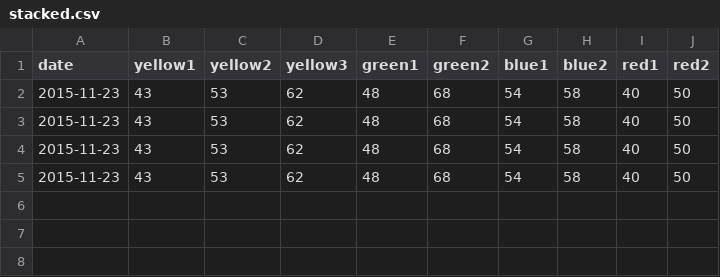
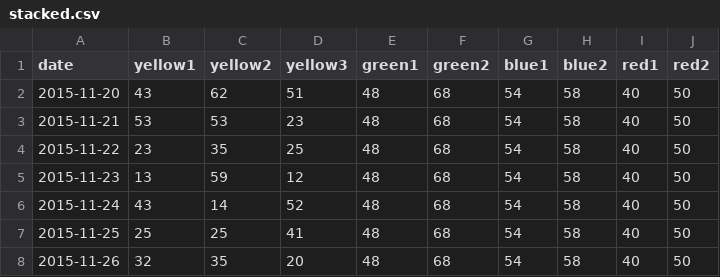
Before and after one commit to GALA009/linechart, a CSV file: stacked.csv, drawn as a sheet.

```diff
--- a/stacked.csv
+++ b/stacked.csv
@@ -1,5 +1,8 @@
 "date","yellow1","yellow2","yellow3","green1","green2","blue1","blue2","red1","red2"
-2015-11-23,43,53,62,48,68,54,58,40,50
-2015-11-23,43,53,62,48,68,54,58,40,50
-2015-11-23,43,53,62,48,68,54,58,40,50
-2015-11-23,43,53,62,48,68,54,58,40,50
+2015-11-20,43,62,51,48,68,54,58,40,50
+2015-11-21,53,53,23,48,68,54,58,40,50
+2015-11-22,23,35,25,48,68,54,58,40,50
+2015-11-23,13,59,12,48,68,54,58,40,50
+2015-11-24,43,14,52,48,68,54,58,40,50
+2015-11-25,25,25,41,48,68,54,58,40,50
+2015-11-26,32,35,20,48,68,54,58,40,50
```
Also changed, not shown: 4 other files.
